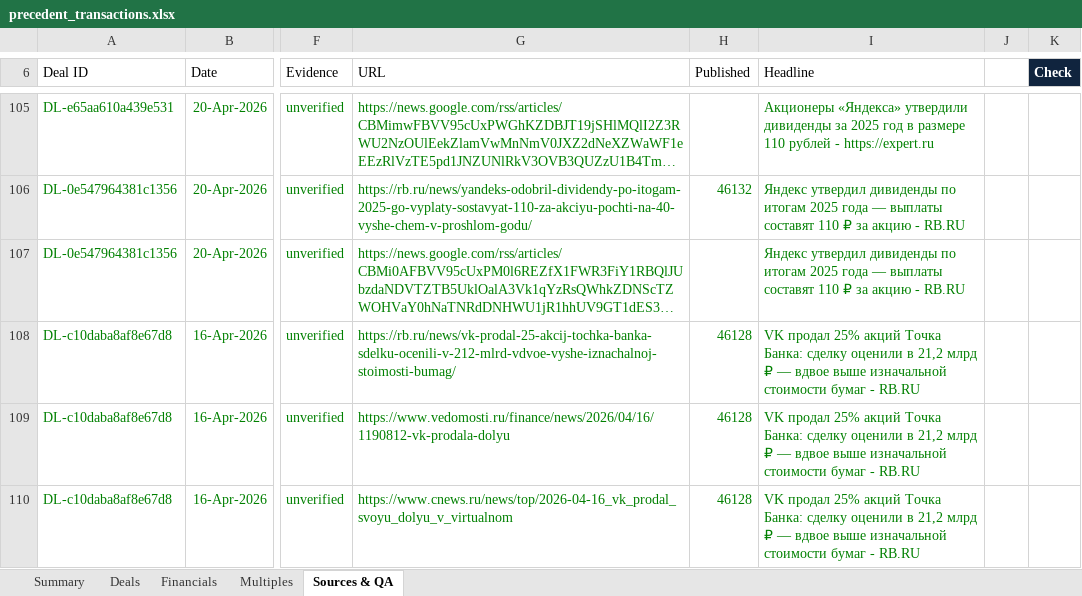
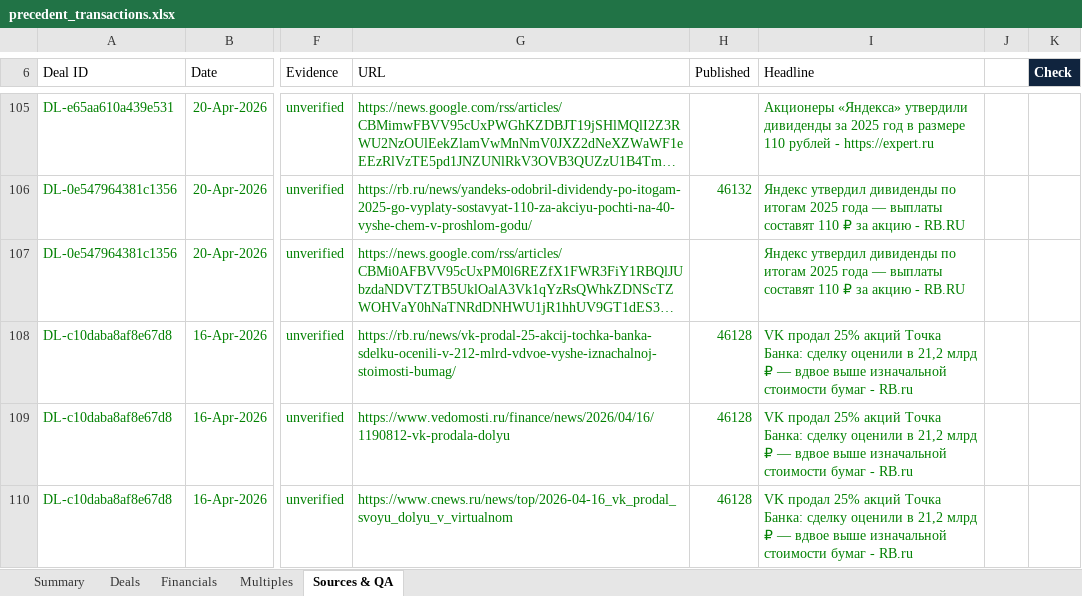
Before and after one commit to irisaurum/deal-markets-copilot, an Excel workbook: output/precedent_transactions.xlsx, sheet Sources & QA, drawn as a sheet; only a part is shown, gaps mark what is left out; long unchanged cells end in …; values as stored, in another font and other column widths than the file's, no borders; table styles not drawn; the diff covers the shown part only; the diff names each change by its address in the sheet, - before the commit and + after, or states it on an @@ line.

```diff
--- a/output/precedent_transactions.xlsx (sheet Sources & QA)
+++ b/output/precedent_transactions.xlsx (sheet Sources & QA)
-I108:I110 (Headline): …бумаг - RB.RU
+I108:I110 (Headline): …бумаг - RB.ru
```
Also changed, not shown: 1 added row and 3 edited cells elsewhere in this sheet, sheet Deals, sheet Summary, sheet Multiples, 5 other files.
